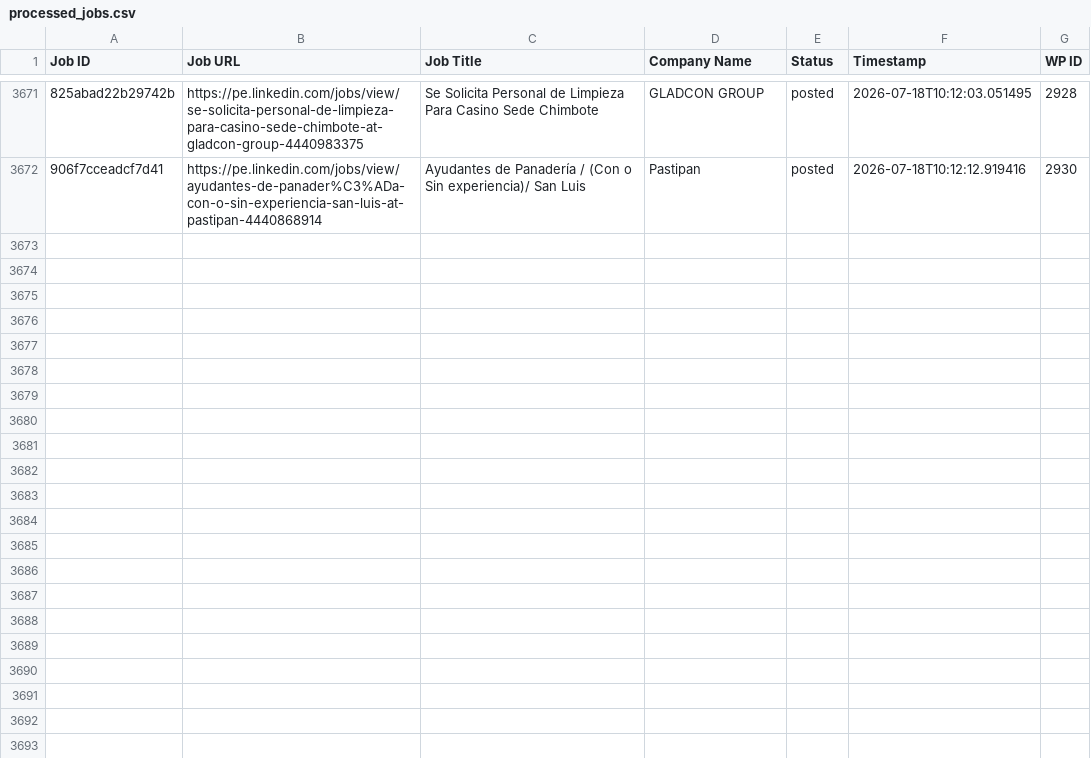
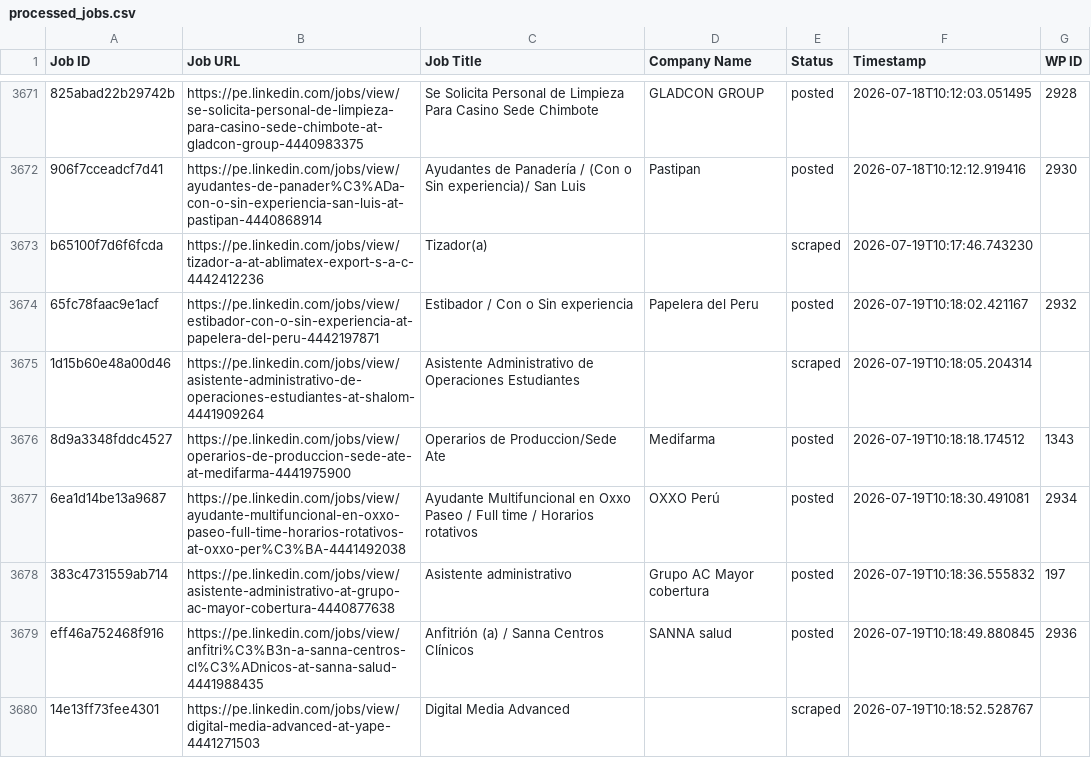
Before and after one commit to vindoky/pe, a CSV file: processed_jobs.csv, drawn as a sheet; only a part is shown, gaps mark what is left out; the diff names each change by its address in the sheet, - before the commit and + after, or states it on an @@ line.

```diff
--- a/processed_jobs.csv
+++ b/processed_jobs.csv
+row 3673: b65100f7d6f6fcda | https://pe.linkedin.com/jobs/view/tizador-a-at-ablimatex-export-s-a-c-4442412236 | Tizador(a) |  | scraped | 2026-07-19T10:17:46.743230
+row 3674: 65fc78faac9e1acf | https://pe.linkedin.com/jobs/view/estibador-con-o-sin-experiencia-at-papelera-del-peru-4442197871 | Estibador / Con o Sin experiencia | Papelera del Peru | posted | 2026-07-19T10:18:02.421167 | 2932
+row 3675: 1d15b60e48a00d46 | https://pe.linkedin.com/jobs/view/asistente-administrativo-de-operaciones-estudiantes-at-shalom-4441909264 | Asistente Administrativo de Operaciones Estudiantes |  | scraped | 2026-07-19T10:18:05.204314
+row 3676: 8d9a3348fddc4527 | https://pe.linkedin.com/jobs/view/operarios-de-produccion-sede-ate-at-medifarma-4441975900 | Operarios de Produccion/Sede Ate | Medifarma | posted | 2026-07-19T10:18:18.174512 | 1343
+row 3677: 6ea1d14be13a9687 | https://pe.linkedin.com/jobs/view/ayudante-multifuncional-en-oxxo-paseo-full-time-horarios-rotativos-at-oxxo-per%C3%BA-4441492038 | Ayudante Multifuncional en Oxxo Paseo / Full time / Horarios rotativos | OXXO Perú | posted | 2026-07-19T10:18:30.491081 | 2934
+row 3678: 383c4731559ab714 | https://pe.linkedin.com/jobs/view/asistente-administrativo-at-grupo-ac-mayor-cobertura-4440877638 | Asistente administrativo | Grupo AC Mayor cobertura | posted | 2026-07-19T10:18:36.555832 | 197
+row 3679: eff46a752468f916 | https://pe.linkedin.com/jobs/view/anfitri%C3%B3n-a-sanna-centros-cl%C3%ADnicos-at-sanna-salud-4441988435 | Anfitrión (a) / Sanna Centros Clínicos | SANNA salud | posted | 2026-07-19T10:18:49.880845 | 2936
+row 3680: 14e13ff73fee4301 | https://pe.linkedin.com/jobs/view/digital-media-advanced-at-yape-4441271503 | Digital Media Advanced |  | scraped | 2026-07-19T10:18:52.528767
```
